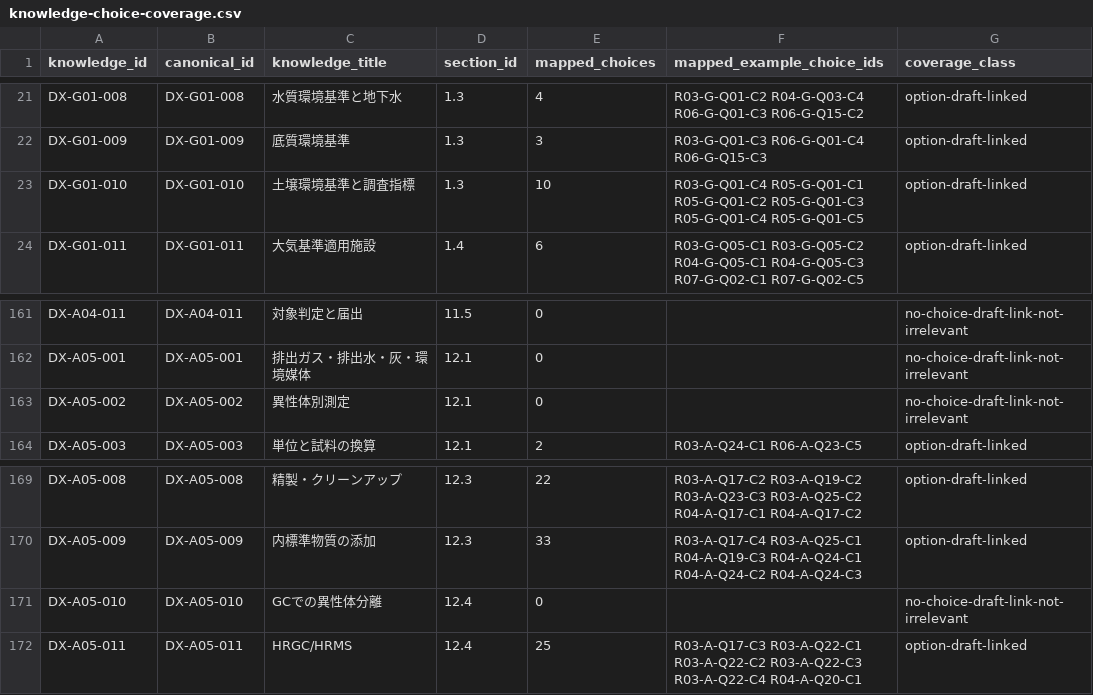
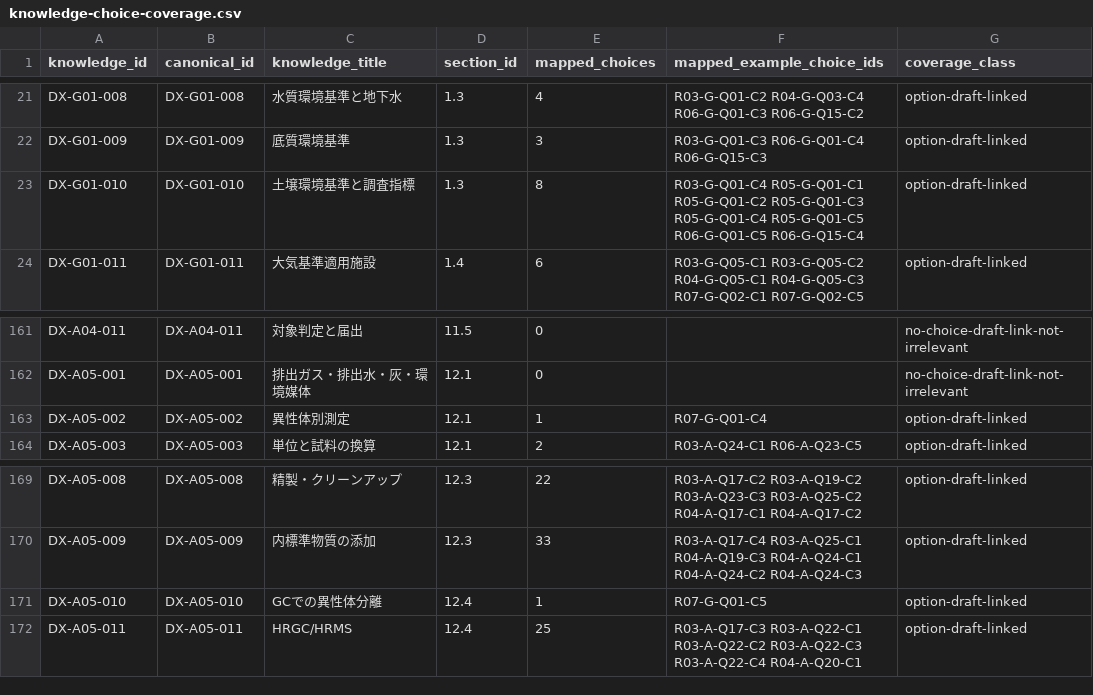
Before and after one commit to rhodanus2179/dioxin-studyware, a CSV file: docs/research/knowledge-choice-coverage.csv, drawn as a sheet; only a part is shown, gaps mark what is left out; the diff names each change by its address in the sheet, - before the commit and + after, or states it on an @@ line.

Commit message:
qa: recalculate 225 knowledge coverage counts after official exam link fixes

```diff
--- a/docs/research/knowledge-choice-coverage.csv
+++ b/docs/research/knowledge-choice-coverage.csv
-E23 (mapped_choices): 10
+E23 (mapped_choices): 8
-F23 (mapped_example_choice_ids): …R05-G-Q01-C4 R05-G-Q01-C5
+F23 (mapped_example_choice_ids): …R05-G-Q01-C4 R05-G-Q01-C5 R06-G-Q01-C5 R06-G-Q15-C4
-E163 (mapped_choices): 0
+E163 (mapped_choices): 1
-F163 (mapped_example_choice_ids): (empty)
+F163 (mapped_example_choice_ids): R07-G-Q01-C4
-G163 (coverage_class): no-choice-draft-link-not-irrelevant
+G163 (coverage_class): option-draft-linked
-E171 (mapped_choices): 0
+E171 (mapped_choices): 1
-F171 (mapped_example_choice_ids): (empty)
+F171 (mapped_example_choice_ids): R07-G-Q01-C5
-G171 (coverage_class): no-choice-draft-link-not-irrelevant
+G171 (coverage_class): option-draft-linked
```
